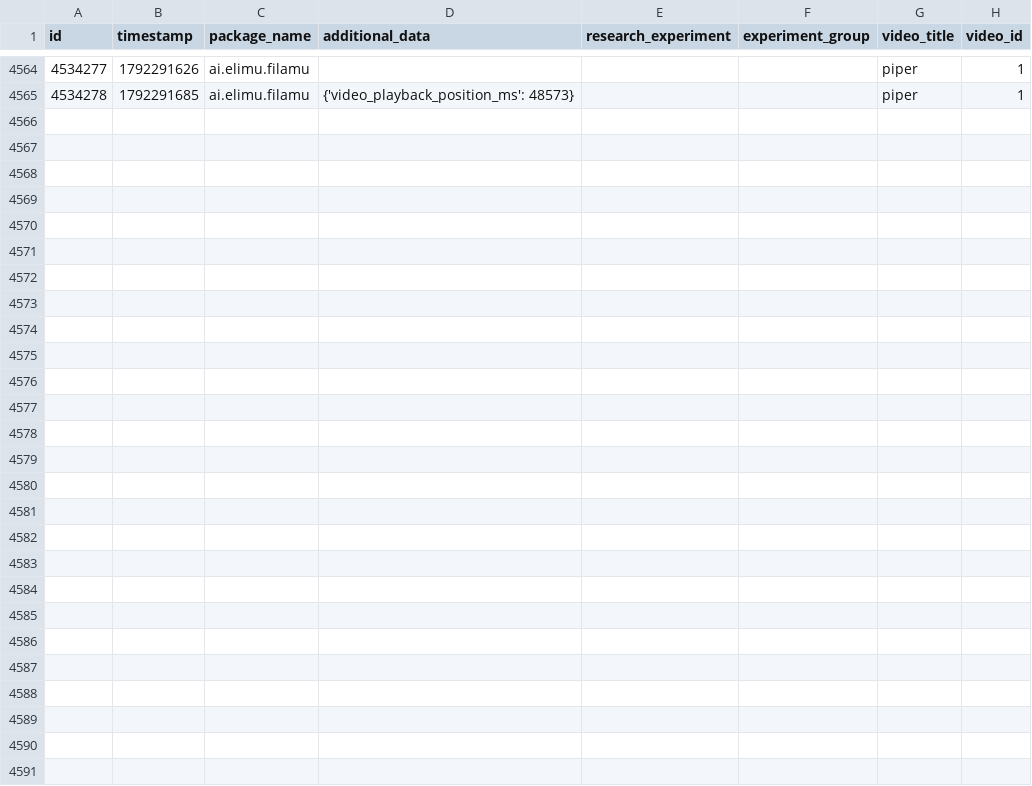
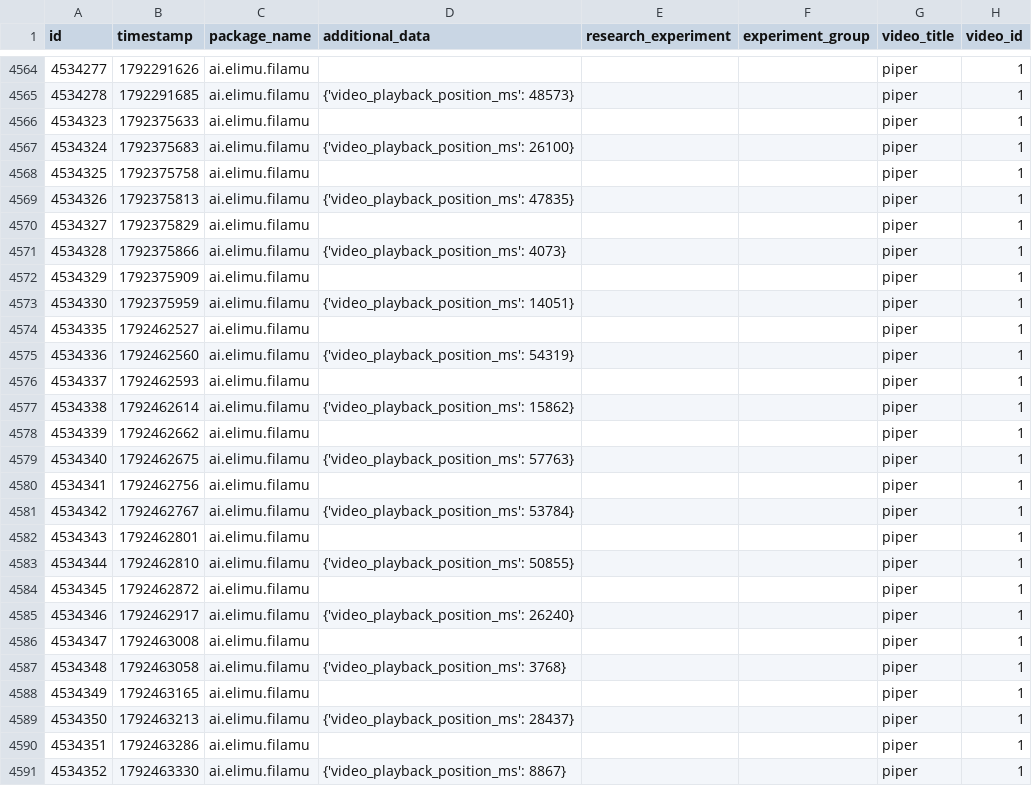
Before and after one commit to elimu-ai/ml-datasets, a CSV file: lang-TGL/student-id-11/video-learning-events.csv, drawn as a sheet; only a part is shown, gaps mark what is left out.

```diff
--- a/lang-TGL/student-id-11/video-learning-events.csv
+++ b/lang-TGL/student-id-11/video-learning-events.csv
@@ -4565 +4565,27 @@ id,timestamp,package_name,additional_data,research_experiment,experiment_group,v
 4534278,1792291685,ai.elimu.filamu,{'video_playback_position_ms': 48573},,,piper,1
+4534323,1792375633,ai.elimu.filamu,,,,piper,1
+4534324,1792375683,ai.elimu.filamu,{'video_playback_position_ms': 26100},,,piper,1
+4534325,1792375758,ai.elimu.filamu,,,,piper,1
+4534326,1792375813,ai.elimu.filamu,{'video_playback_position_ms': 47835},,,piper,1
+4534327,1792375829,ai.elimu.filamu,,,,piper,1
+4534328,1792375866,ai.elimu.filamu,{'video_playback_position_ms': 4073},,,piper,1
+4534329,1792375909,ai.elimu.filamu,,,,piper,1
+4534330,1792375959,ai.elimu.filamu,{'video_playback_position_ms': 14051},,,piper,1
+4534335,1792462527,ai.elimu.filamu,,,,piper,1
+4534336,1792462560,ai.elimu.filamu,{'video_playback_position_ms': 54319},,,piper,1
+4534337,1792462593,ai.elimu.filamu,,,,piper,1
+4534338,1792462614,ai.elimu.filamu,{'video_playback_position_ms': 15862},,,piper,1
+4534339,1792462662,ai.elimu.filamu,,,,piper,1
+4534340,1792462675,ai.elimu.filamu,{'video_playback_position_ms': 57763},,,piper,1
+4534341,1792462756,ai.elimu.filamu,,,,piper,1
+4534342,1792462767,ai.elimu.filamu,{'video_playback_position_ms': 53784},,,piper,1
+4534343,1792462801,ai.elimu.filamu,,,,piper,1
+4534344,1792462810,ai.elimu.filamu,{'video_playback_position_ms': 50855},,,piper,1
+4534345,1792462872,ai.elimu.filamu,,,,piper,1
+4534346,1792462917,ai.elimu.filamu,{'video_playback_position_ms': 26240},,,piper,1
+4534347,1792463008,ai.elimu.filamu,,,,piper,1
+4534348,1792463058,ai.elimu.filamu,{'video_playback_position_ms': 3768},,,piper,1
+4534349,1792463165,ai.elimu.filamu,,,,piper,1
+4534350,1792463213,ai.elimu.filamu,{'video_playback_position_ms': 28437},,,piper,1
+4534351,1792463286,ai.elimu.filamu,,,,piper,1
+4534352,1792463330,ai.elimu.filamu,{'video_playback_position_ms': 8867},,,piper,1
```
Also changed, not shown: lang-HIN/student-id-6/video-learning-events.csv, lang-THA/student-id-2/video-learning-events.csv, 9 other files.
